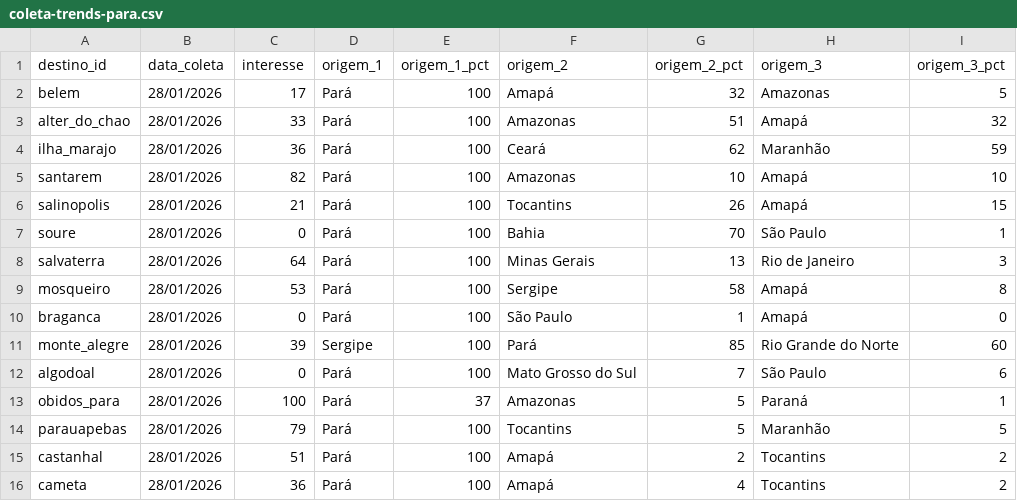
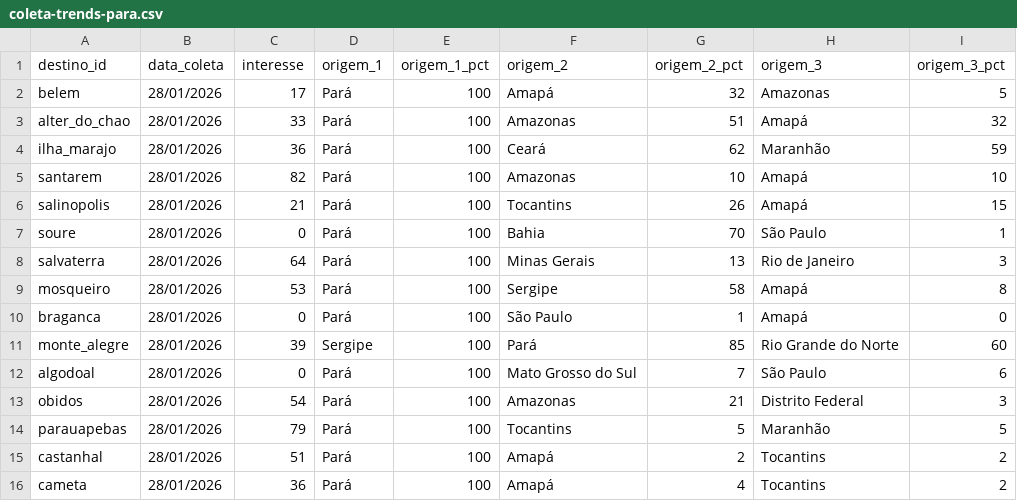
Before and after one commit to LIEZIOABR/pulse-amazonia, a CSV file: coleta-trends-para.csv, drawn as a sheet; removed rows and columns are numbered as before the commit, all else as after; the diff names each change by its address in the sheet, - before the commit and + after, or states it on an @@ line.

Commit message:
Update coleta-trends-para.csv

```diff
--- a/coleta-trends-para.csv
+++ b/coleta-trends-para.csv
-row 13: obidos_para | 28/01/2026 | 100 | Pará | 37 | Amazonas | 5 | Paraná | 1
+row 13: obidos | 28/01/2026 | 54 | Pará | 100 | Amazonas | 21 | Distrito Federal | 3
```
